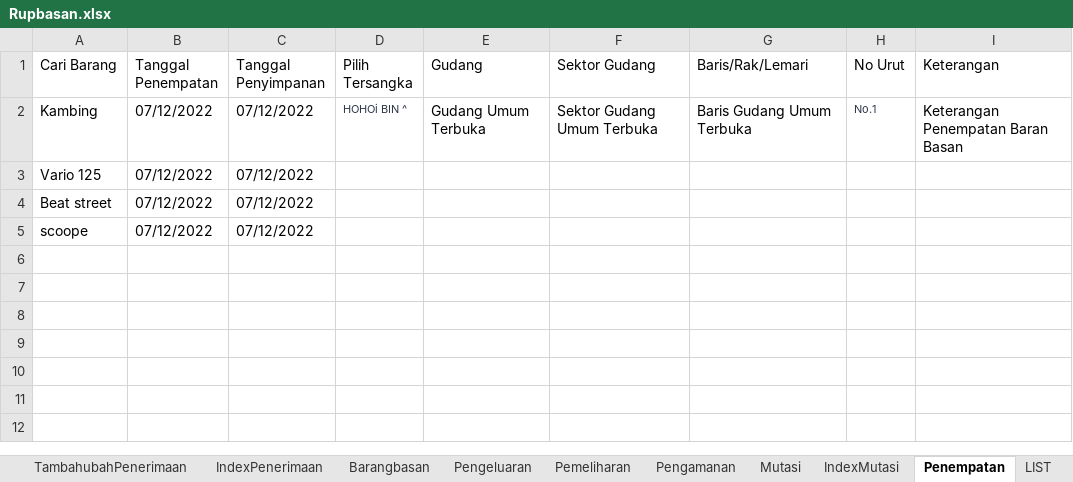
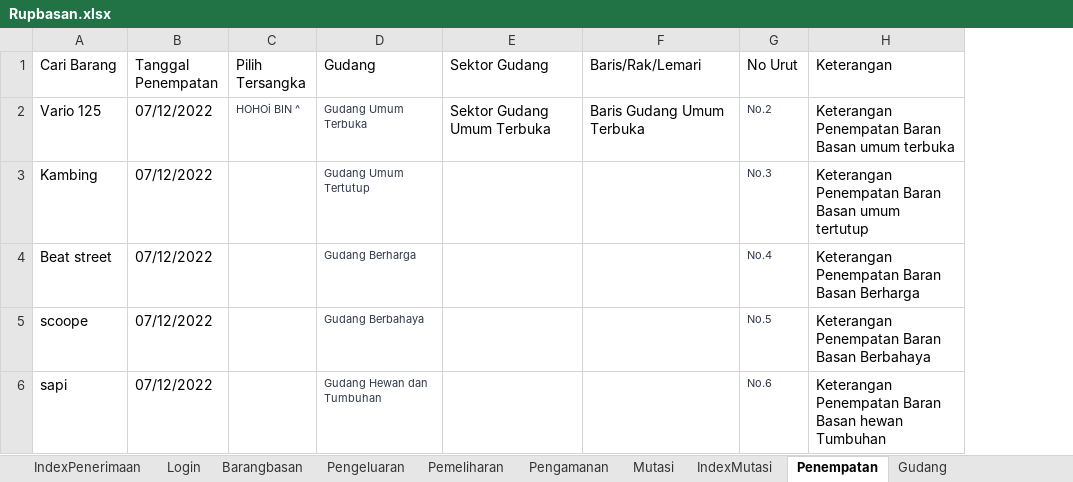
Before and after one commit to ecahyono/Automationpython, an Excel workbook: Filexel/Rupbasan.xlsx, sheet Penempatan, drawn as a sheet; values as stored, in another font and other column widths than the file's, no borders; removed rows and columns are numbered as before the commit, all else as after; the diff names each change by its address in the sheet, - before the commit and + after, or states it on an @@ line.

```diff
--- a/Filexel/Rupbasan.xlsx (sheet Penempatan)
+++ b/Filexel/Rupbasan.xlsx (sheet Penempatan)
+sheet tab: Login
+sheet tab: Gudang
-column C (Tanggal Penyimpanan), row 2: 07/12/2022; rows 4-5: 07/12/2022 | 07/12/2022
+row 2: Vario 125 | 07/12/2022 | HOHOi BIN ^ | Gudang Umum Terbuka | Sektor Gudang Umum Terbuka | Baris Gudang Umum Terbuka | No.2 | Keterangan Penempatan Baran Basan umum terbuka
-C3 (Pilih Tersangka): HOHOi BIN ^
+C3 (Pilih Tersangka): (empty)
-D3 (Gudang): Gudang Umum Terbuka
+D3 (Gudang): Gudang Umum Tertutup
-D3 text colour: black
+D3 text colour: #2D3748, text size: smaller
-E3 (Sektor Gudang): Sektor Gudang Umum Terbuka
+E3 (Sektor Gudang): (empty)
-F3 (Baris/Rak/Lemari): Baris Gudang Umum Terbuka
+F3 (Baris/Rak/Lemari): (empty)
-G3 (No Urut): No.1
+G3 (No Urut): No.3
-H3 (Keterangan): Keterangan Penempatan Baran Basan
+H3 (Keterangan): Keterangan Penempatan Baran Basan umum tertutup
-row 3: Vario 125 | 07/12/2022 | 07/12/2022
-D4 (Gudang): (empty)
+D4 (Gudang): Gudang Berharga
-G4 (No Urut): (empty)
+G4 (No Urut): No.4
-H4 (Keterangan): (empty)
+H4 (Keterangan): Keterangan Penempatan Baran Basan Berharga
-D5 (Gudang): (empty)
+D5 (Gudang): Gudang Berbahaya
-G5 (No Urut): (empty)
+G5 (No Urut): No.5
-H5 (Keterangan): (empty)
+H5 (Keterangan): Keterangan Penempatan Baran Basan Berbahaya
+row 6: sapi | 07/12/2022 |  | Gudang Hewan dan Tumbuhan |  |  | No.6 | Keterangan Penempatan Baran Basan hewan Tumbuhan
```
Also changed, not shown: sheet Pemeliharan, sheet Barangbasan, sheet TambahubahPenerimaan, sheet LIST, sheet IndexPenerimaan, other sheet tabs, Filexel/Registrasi.xlsx, 22 other files.
